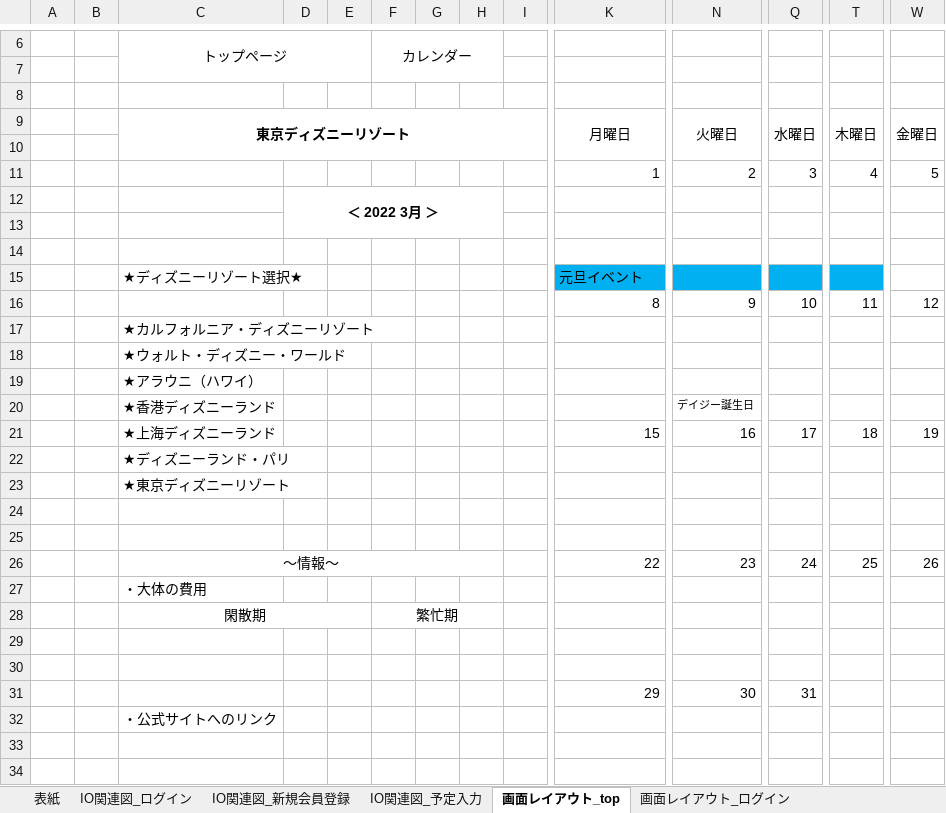
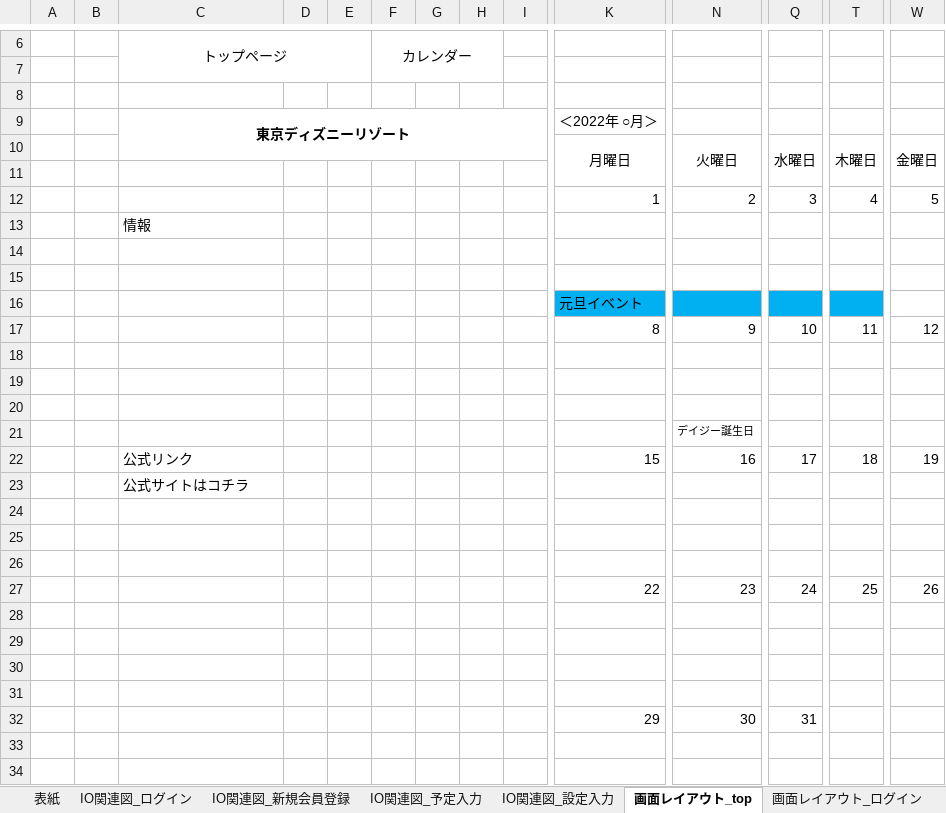
Before and after one commit to test-saitomini/Design-document, an Excel workbook: basic_portfolio.xlsx, sheet 画面レイアウト_top, drawn as a sheet; only a part is shown, gaps mark what is left out; values as stored, in another font and other column widths than the file's, no borders; removed rows and columns are numbered as before the commit, all else as after; rows hold the shown columns only; the diff names each change by its address in the sheet, - before the commit and + after, or states it on an @@ line.

```diff
--- a/basic_portfolio.xlsx (sheet 画面レイアウト_top)
+++ b/basic_portfolio.xlsx (sheet 画面レイアウト_top)
+sheet tab: IO関連図_設定入力
+row 9:  |  | 東京ディズニーリゾート |  |  |  |  |  |  | ＜2022年 ○月＞
-C10: 東京ディズニーリゾート
+C10: (empty)
-C9:I10 merged
-row 12:  |  |  | ＜ 2022 3月 ＞
+row 13:  |  | 情報
-C16: ★ディズニーリゾート選択★
+C16: (empty)
-row 17:  |  | ★カルフォルニア・ディズニーリゾート
-row 18:  |  | ★ウォルト・ディズニー・ワールド
-row 19:  |  | ★アラウニ（ハワイ）
-row 20:  |  | ★香港ディズニーランド |  |  |  |  |  |  |  | デイジー誕生日
-row 21:  |  | ★上海ディズニーランド |  |  |  |  |  |  | 15 | 16 | 17 | 18 | 19
-row 22:  |  | ★ディズニーランド・パリ
-row 23:  |  | ★東京ディズニーリゾート
+row 20: (empty)
+row 21:  |  |  |  |  |  |  |  |  |  | デイジー誕生日
+row 22:  |  | 公式リンク |  |  |  |  |  |  | 15 | 16 | 17 | 18 | 19
+row 23:  |  | 公式サイトはコチラ
+row 24: (empty)
+row 25: (empty)
+row 26: (empty)
-C27: ～情報～
+C27: (empty)
-C26:H26 merged
-C28: ・大体の費用
+C28: (empty)
-row 29:  |  | 閑散期 |  |  | 繁忙期
+row 29: (empty)
-C28:E28 merged
-F28:H28 merged
-row 32:  |  | ・公式サイトへのリンク
```
Also changed, not shown: sheet 画面レイアウト_予定追加, sheet 画面レイアウト_設定確認, sheet 画面レイアウト_設定入力, sheet 画面レイアウト_予定入力, other sheet tabs, charts or pictures, gamen_seni.xlsx, kinou.xlsx, 2 other files.
